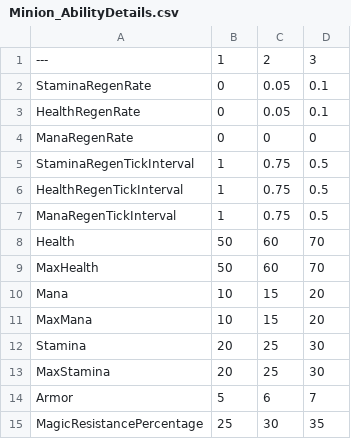
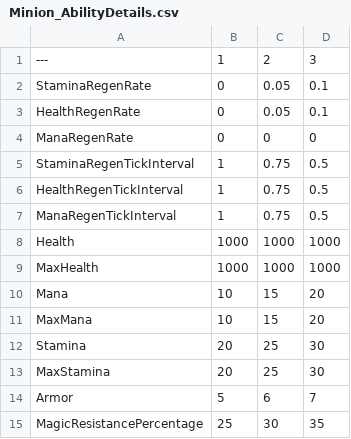
Before and after one commit to Royya9/Project_Countess, a CSV file: Minion_AbilityDetails.csv, drawn as a sheet.

```diff
--- a/Minion_AbilityDetails.csv
+++ b/Minion_AbilityDetails.csv
@@ -7,4 +7,4 @@ HealthRegenTickInterval,1,0.75,0.5
 ManaRegenTickInterval,1,0.75,0.5
-Health,50,60,70
-MaxHealth,50,60,70
+Health,1000,1000,1000
+MaxHealth,1000,1000,1000
 Mana,10,15,20
```
Also changed, not shown: AbilityDetails.csv, 41 other files.
